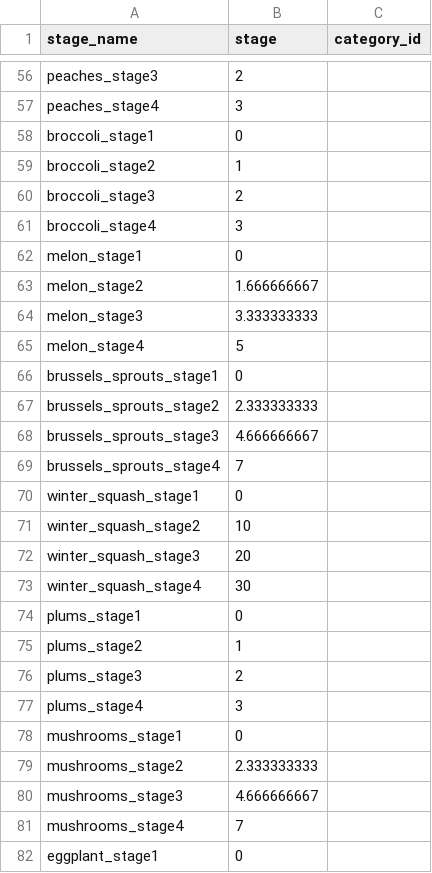
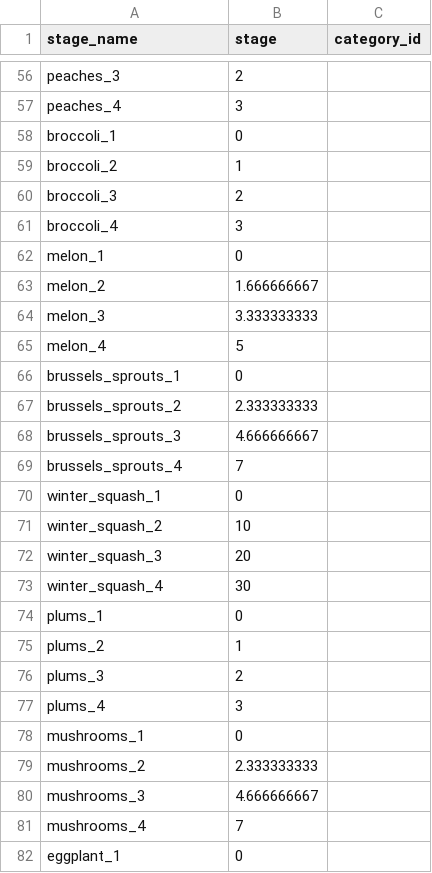
Before and after one commit to hgerstei/the_lunch_pact, a CSV file: lib/seeds/states.csv, drawn as a sheet; only a part is shown, gaps mark what is left out; the diff covers the shown part only; the diff names each change by its address in the sheet, - before the commit and + after, or states it on an @@ line.

Commit message:
States seed file updated
E.g., Changed _stage1 to _1 in stage name

```diff
--- a/lib/seeds/states.csv
+++ b/lib/seeds/states.csv
-A56 (stage_name): peaches_stage3
+A56 (stage_name): peaches_3
-A57 (stage_name): peaches_stage4
+A57 (stage_name): peaches_4
-A58 (stage_name): broccoli_stage1
+A58 (stage_name): broccoli_1
-A59 (stage_name): broccoli_stage2
+A59 (stage_name): broccoli_2
-A60 (stage_name): broccoli_stage3
+A60 (stage_name): broccoli_3
-A61 (stage_name): broccoli_stage4
+A61 (stage_name): broccoli_4
-A62 (stage_name): melon_stage1
+A62 (stage_name): melon_1
-A63 (stage_name): melon_stage2
+A63 (stage_name): melon_2
-A64 (stage_name): melon_stage3
+A64 (stage_name): melon_3
-A65 (stage_name): melon_stage4
+A65 (stage_name): melon_4
-A66 (stage_name): brussels_sprouts_stage1
+A66 (stage_name): brussels_sprouts_1
-A67 (stage_name): brussels_sprouts_stage2
+A67 (stage_name): brussels_sprouts_2
-A68 (stage_name): brussels_sprouts_stage3
+A68 (stage_name): brussels_sprouts_3
-A69 (stage_name): brussels_sprouts_stage4
+A69 (stage_name): brussels_sprouts_4
-A70 (stage_name): winter_squash_stage1
+A70 (stage_name): winter_squash_1
-A71 (stage_name): winter_squash_stage2
+A71 (stage_name): winter_squash_2
-A72 (stage_name): winter_squash_stage3
+A72 (stage_name): winter_squash_3
-A73 (stage_name): winter_squash_stage4
+A73 (stage_name): winter_squash_4
-A74 (stage_name): plums_stage1
+A74 (stage_name): plums_1
-A75 (stage_name): plums_stage2
+A75 (stage_name): plums_2
-A76 (stage_name): plums_stage3
+A76 (stage_name): plums_3
-A77 (stage_name): plums_stage4
+A77 (stage_name): plums_4
-A78 (stage_name): mushrooms_stage1
+A78 (stage_name): mushrooms_1
-A79 (stage_name): mushrooms_stage2
+A79 (stage_name): mushrooms_2
-A80 (stage_name): mushrooms_stage3
+A80 (stage_name): mushrooms_3
-A81 (stage_name): mushrooms_stage4
+A81 (stage_name): mushrooms_4
-A82 (stage_name): eggplant_stage1
+A82 (stage_name): eggplant_1
```
Also changed, not shown: 77 edited cells elsewhere in this file.
